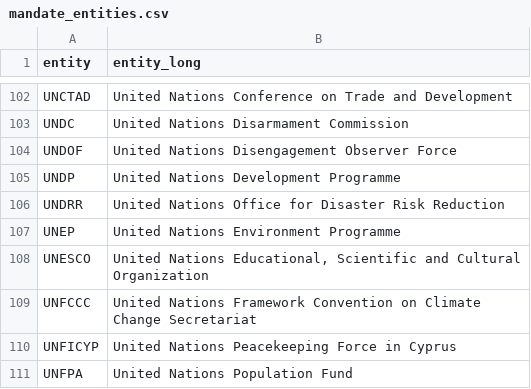
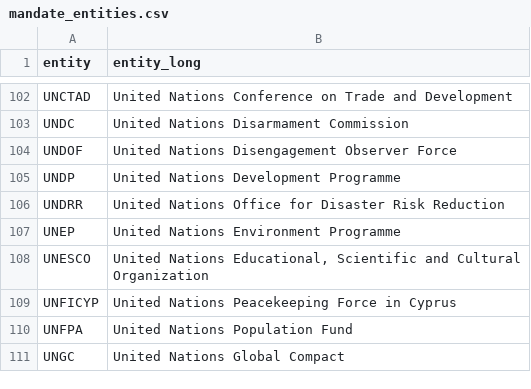
Before and after one commit to UN-EOSG-Analytics/un-system-chart-navigator, a CSV file: data/output/mandate_entities.csv, drawn as a sheet; only a part is shown, gaps mark what is left out; the shorter side is filled out with more unchanged rows.

```diff
--- a/data/output/mandate_entities.csv
+++ b/data/output/mandate_entities.csv
@@ -108,3 +108,2 @@ UNEP,United Nations Environment Programme
 UNESCO,"United Nations Educational, Scientific and Cultural Organization"
-UNFCCC,United Nations Framework Convention on Climate Change Secretariat
 UNFICYP,United Nations Peacekeeping Force in Cyprus
```
Also changed, not shown: data/input/input_entities.csv, 4 other files.
